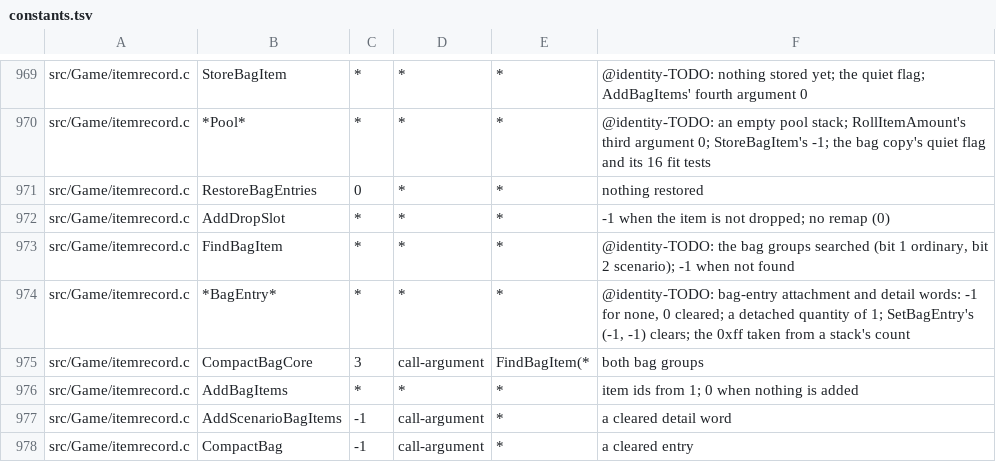
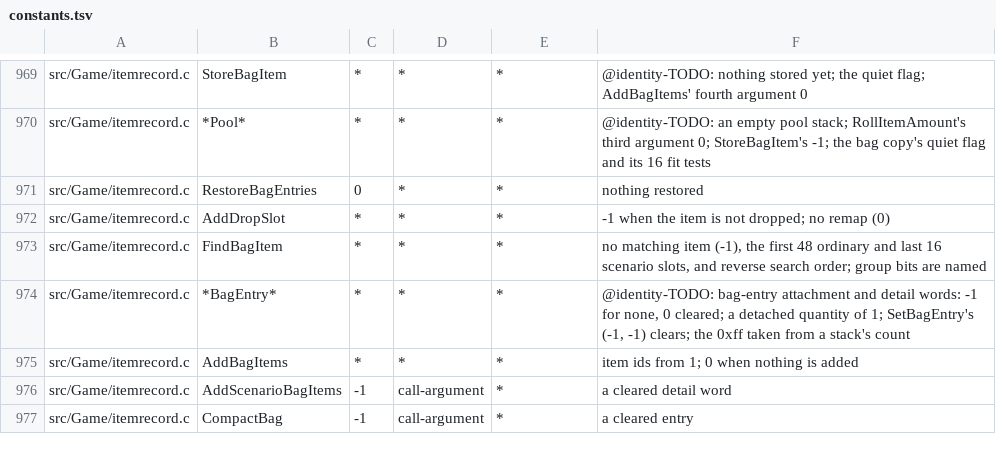
Before and after one commit to sushi-shi/giten-decomp, a TSV file: config/constants.tsv, drawn as a sheet; only a part is shown, gaps mark what is left out.

Commit message:
match: type bag search groups

```diff
--- a/config/constants.tsv
+++ b/config/constants.tsv
@@ -972,5 +972,4 @@ src/Game/itemrecord.c	RestoreBagEntries	0	*	*	nothing restored
 src/Game/itemrecord.c	AddDropSlot	*	*	*	-1 when the item is not dropped; no remap (0)
-src/Game/itemrecord.c	FindBagItem	*	*	*	@identity-TODO: the bag groups searched (bit 1 ordinary, bit 2 scenario); -1 when not found
+src/Game/itemrecord.c	FindBagItem	*	*	*	no matching item (-1), the first 48 ordinary and last 16 scenario slots, and reverse search order; group bits are named
 src/Game/itemrecord.c	*BagEntry*	*	*	*	@identity-TODO: bag-entry attachment and detail words: -1 for none, 0 cleared; a detached quantity of 1; SetBagEntry's (-1, -1) clears; the 0xff taken from a stack's count
-src/Game/itemrecord.c	CompactBagCore	3	call-argument	FindBagItem(*	both bag groups
 src/Game/itemrecord.c	AddBagItems	*	*	*	item ids from 1; 0 when nothing is added
```
Also changed, not shown: 3 other files.
